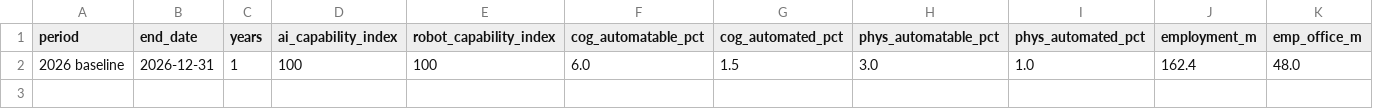
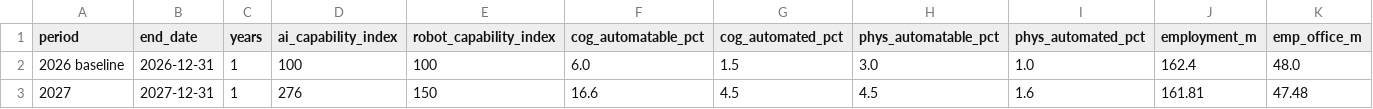
Before and after one commit to mj1618/wargames, a CSV file: economy/runs/r2/state/scorecard.csv, drawn as a sheet; only a part is shown; rows hold the shown columns only; the diff names each change by its address in the sheet, - before the commit and + after, or states it on an @@ line.

```diff
--- a/economy/runs/r2/state/scorecard.csv
+++ b/economy/runs/r2/state/scorecard.csv
+row 3: 2027 | 2027-12-31 | 1 | 276 | 150 | 16.6 | 4.5 | 4.5 | 1.6 | 161.81 | 47.48
```
Also changed, not shown: 20 other files.
